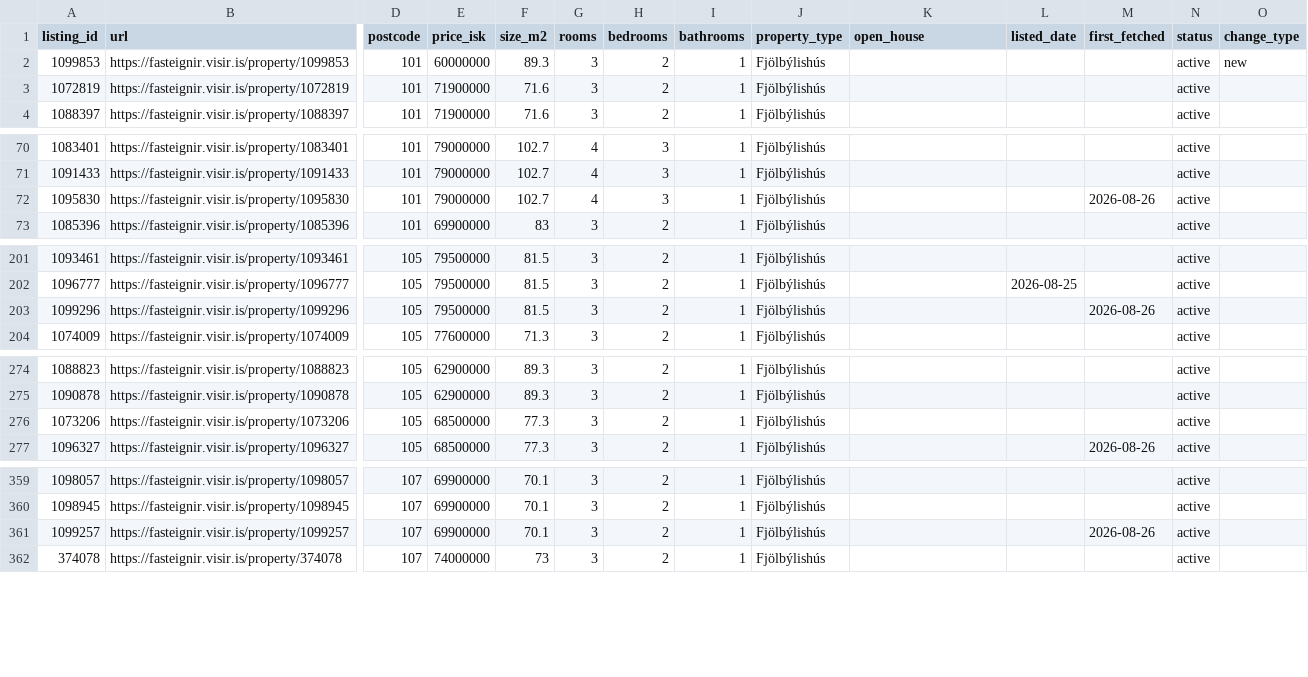
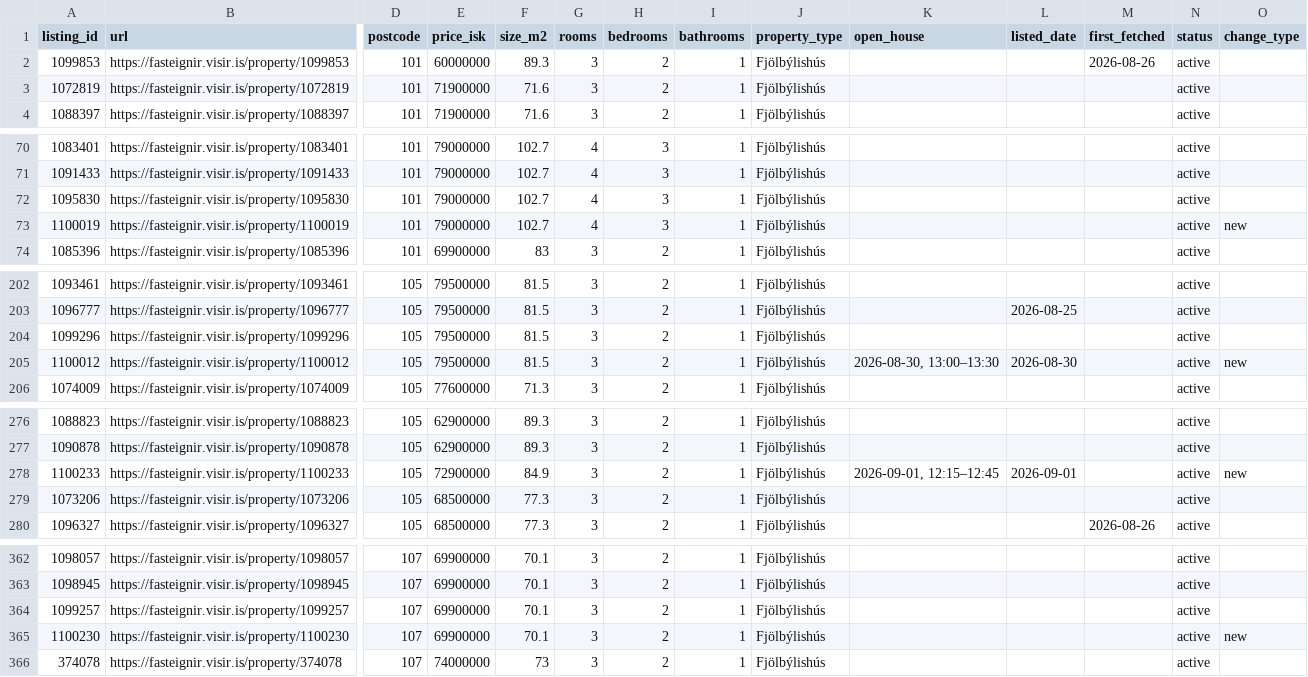
Before and after one commit to alruts/fasteignir-listing-monitor, a CSV file: data/listings.csv, drawn as a sheet; only a part is shown, gaps mark what is left out; addresses are those after the commit; rows hold the shown columns only; the diff covers the shown part only; the diff names each change by its address in the sheet, - before the commit and + after, or states it on an @@ line.

Commit message:
Update house listings

```diff
--- a/data/listings.csv
+++ b/data/listings.csv
-M2 (first_fetched): (empty)
+M2 (first_fetched): 2026-08-26
-O2 (change_type): new
+O2 (change_type): (empty)
-M72 (first_fetched): 2026-08-26
+M72 (first_fetched): (empty)
+row 73: 1100019 | https://fasteignir.visir.is/property/1100019 | 101 | 79000000 | 102.7 | 4 | 3 | 1 | Fjölbýlishús |  |  |  | active | new
-M204 (first_fetched): 2026-08-26
+M204 (first_fetched): (empty)
+row 205: 1100012 | https://fasteignir.visir.is/property/1100012 | 105 | 79500000 | 81.5 | 3 | 2 | 1 | Fjölbýlishús | 2026-08-30, 13:00–13:30 | 2026-08-30 |  | active | new
+row 278: 1100233 | https://fasteignir.visir.is/property/1100233 | 105 | 72900000 | 84.9 | 3 | 2 | 1 | Fjölbýlishús | 2026-09-01, 12:15–12:45 | 2026-09-01 |  | active | new
-M364 (first_fetched): 2026-08-26
+M364 (first_fetched): (empty)
+row 365: 1100230 | https://fasteignir.visir.is/property/1100230 | 107 | 69900000 | 70.1 | 3 | 2 | 1 | Fjölbýlishús |  |  |  | active | new
```
Also changed, not shown: 8 edited cells elsewhere in this file, 2 other files.
